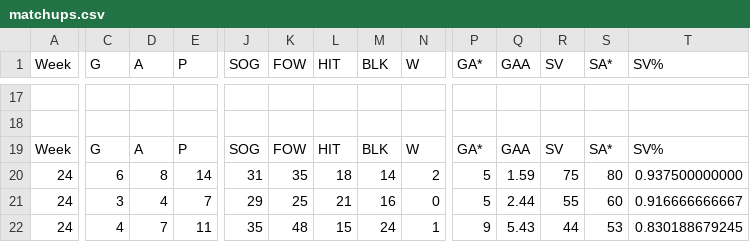
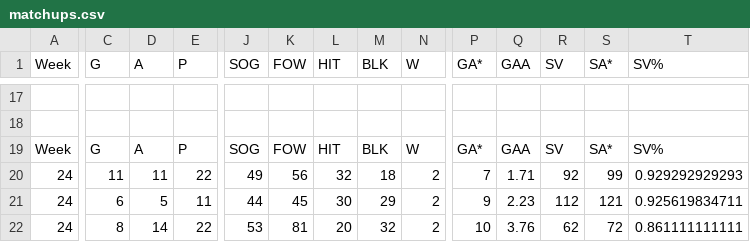
Before and after one commit to kww271/qBneK36JpdQetizHcQM7DMrCSz, a CSV file: matchups.csv, drawn as a sheet; only a part is shown, gaps mark what is left out; removed rows and columns are numbered as before the commit, all else as after; rows hold the shown columns only; the diff covers the shown part only; the diff names each change by its address in the sheet, - before the commit and + after, or states it on an @@ line.

Commit message:
Updated April 05, 2025 at 06:05

```diff
--- a/matchups.csv
+++ b/matchups.csv
-row 20: 24 | 6 | 8 | 14 | 31 | 35 | 18 | 14 | 2 | 5 | 1.59 | 75 | 80 | 0.937500000000
+row 20: 24 | 11 | 11 | 22 | 49 | 56 | 32 | 18 | 2 | 7 | 1.71 | 92 | 99 | 0.929292929293
-C21 (G): 3
+C21 (G): 6
-D21 (A): 4
+D21 (A): 5
-E21 (P): 7
+E21 (P): 11
-J21 (SOG): 29
+J21 (SOG): 44
-K21 (FOW): 25
+K21 (FOW): 45
-L21 (HIT): 21
+L21 (HIT): 30
-M21 (BLK): 16
+M21 (BLK): 29
-N21 (W): 0
+N21 (W): 2
-P21 (GA*): 5
+P21 (GA*): 9
-Q21 (GAA): 2.44
+Q21 (GAA): 2.23
-R21 (SV): 55
+R21 (SV): 112
-S21 (SA*): 60
+S21 (SA*): 121
-T21 (SV%): 0.916666666667
+T21 (SV%): 0.925619834711
-C22 (G): 4
+C22 (G): 8
-D22 (A): 7
+D22 (A): 14
-E22 (P): 11
+E22 (P): 22
-J22 (SOG): 35
+J22 (SOG): 53
-K22 (FOW): 48
+K22 (FOW): 81
-L22 (HIT): 15
+L22 (HIT): 20
-M22 (BLK): 24
+M22 (BLK): 32
-N22 (W): 1
+N22 (W): 2
-P22 (GA*): 9
+P22 (GA*): 10
-Q22 (GAA): 5.43
+Q22 (GAA): 3.76
-R22 (SV): 44
+R22 (SV): 62
-S22 (SA*): 53
+S22 (SA*): 72
-T22 (SV%): 0.830188679245
+T22 (SV%): 0.861111111111
```
Also changed, not shown: 29 edited cells elsewhere in this file.
